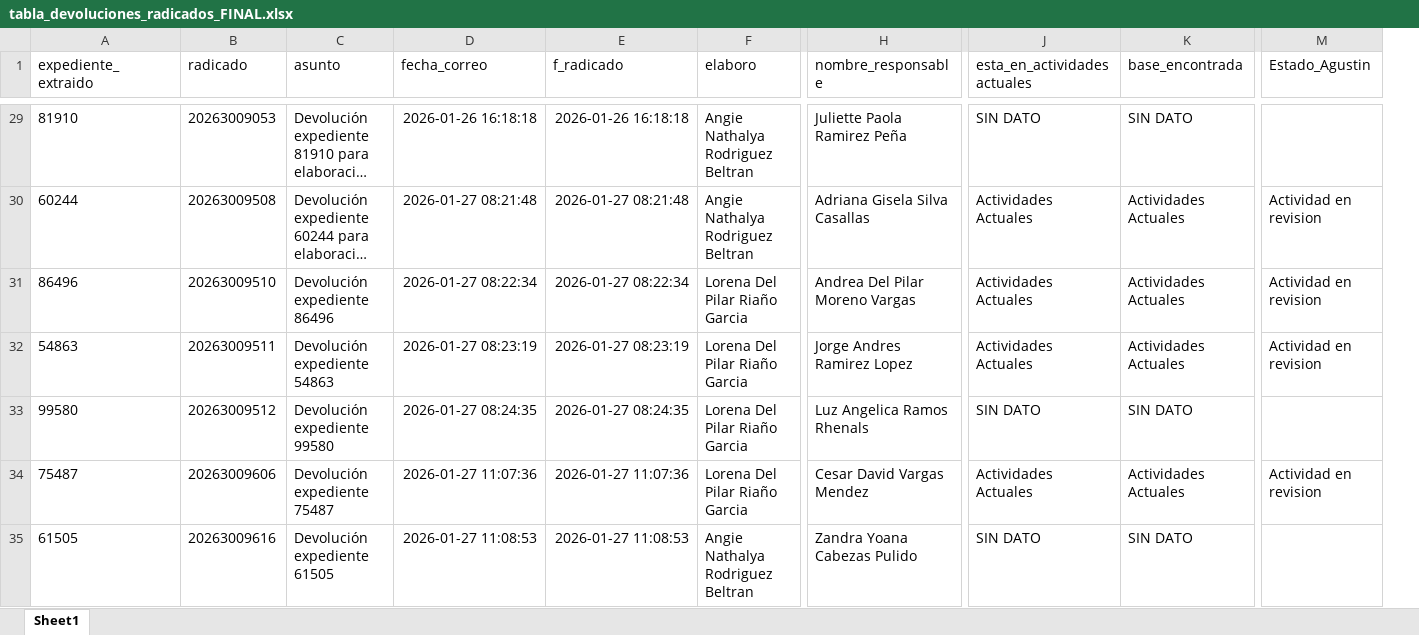
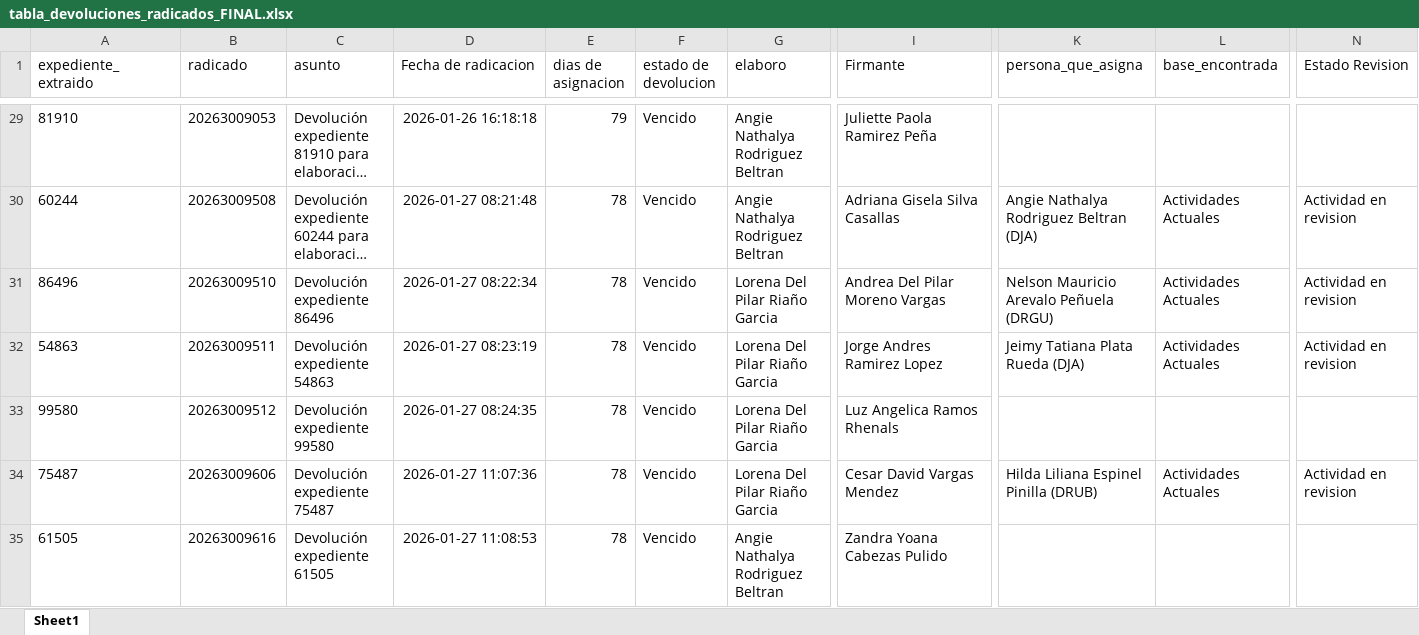
Before and after one commit to juliancho18/seguimiento_metas_wil, an Excel workbook: output/tabla_devoluciones_radicados_FINAL.xlsx, sheet Sheet1, drawn as a sheet; only a part is shown, gaps mark what is left out; long unchanged cells end in …; values as stored, in another font and other column widths than the file's, no borders; removed rows and columns are numbered as before the commit, all else as after; the diff covers the shown part only; the diff names each change by its address in the sheet, - before the commit and + after, or states it on an @@ line.

Commit message:
Se realiza ajustes de columnas y limpieza de datos de acuerdo a lo requerido por la oficina

```diff
--- a/output/tabla_devoluciones_radicados_FINAL.xlsx (sheet Sheet1)
+++ b/output/tabla_devoluciones_radicados_FINAL.xlsx (sheet Sheet1)
-column E (f_radicado), rows 29-35: 2026-01-26 16:18:18 | 2026-01-27 08:21:48 | 2026-01-27 08:22:34 | 2026-01-27 08:23:19 | 2026-01-27 08:24:35 | 2026-01-27 11:07:36 | 2026-01-27 11:08:53
+column E (dias de asignacion), rows 29-35: 79 | 78 | 78 | 78 | 78 | 78 | 78
+column F (estado de devolucion), rows 29-35: all Vencido
-column J (esta_en_actividadesactuales), rows 29-35: SIN DATO | Actividades Actuales | Actividades Actuales | Actividades Actuales | SIN DATO | Actividades Actuales | SIN DATO
+column K (persona_que_asigna), rows 30-34: Angie Nathalya Rodriguez Beltran (DJA) | Nelson Mauricio Arevalo Peñuela (DRGU) | Jeimy Tatiana Plata Rueda (DJA) |  | Hilda Liliana Espinel Pinilla (DRUB)
-D1: fecha_correo
+D1: Fecha de radicacion
-I1: nombre_responsable
+I1: Firmante
-N1: Estado_Agustin
+N1: Estado Revision
-L29 (base_encontrada): SIN DATO
+L29 (base_encontrada): (empty)
-L33 (base_encontrada): SIN DATO
+L33 (base_encontrada): (empty)
-L35 (base_encontrada): SIN DATO
+L35 (base_encontrada): (empty)
```
Also changed, not shown: 236 edited cells elsewhere in this sheet, 2 other files.
